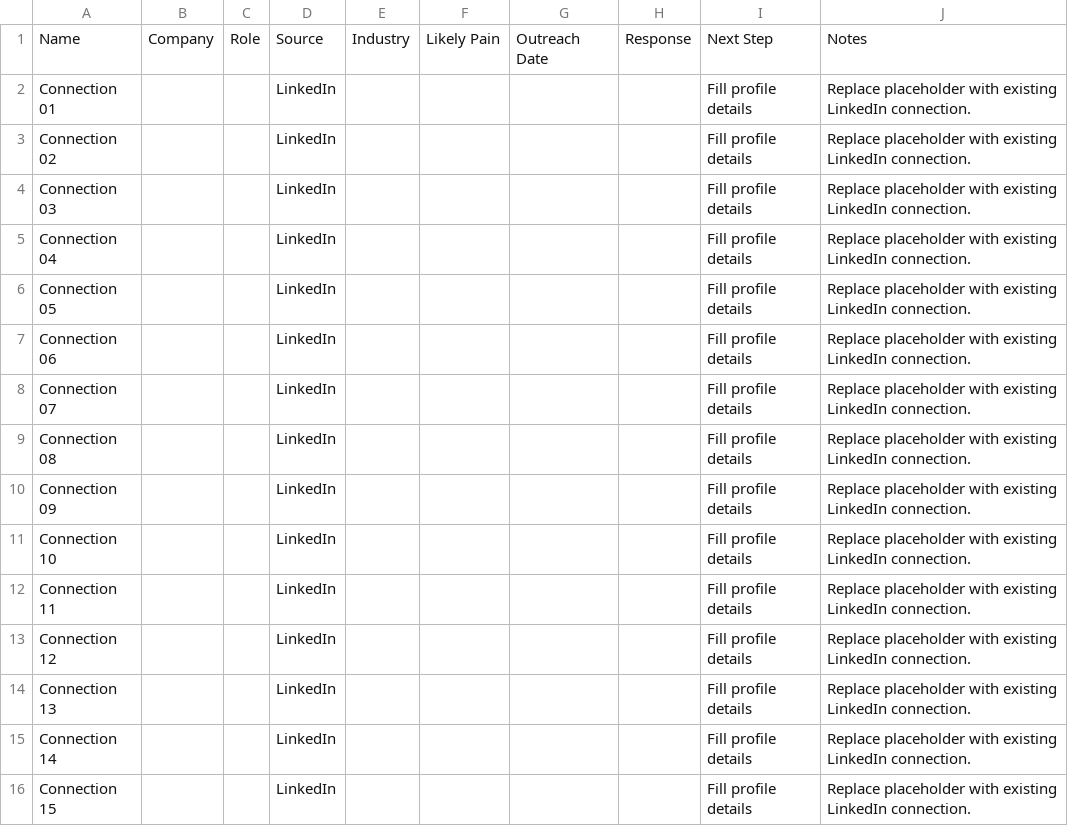
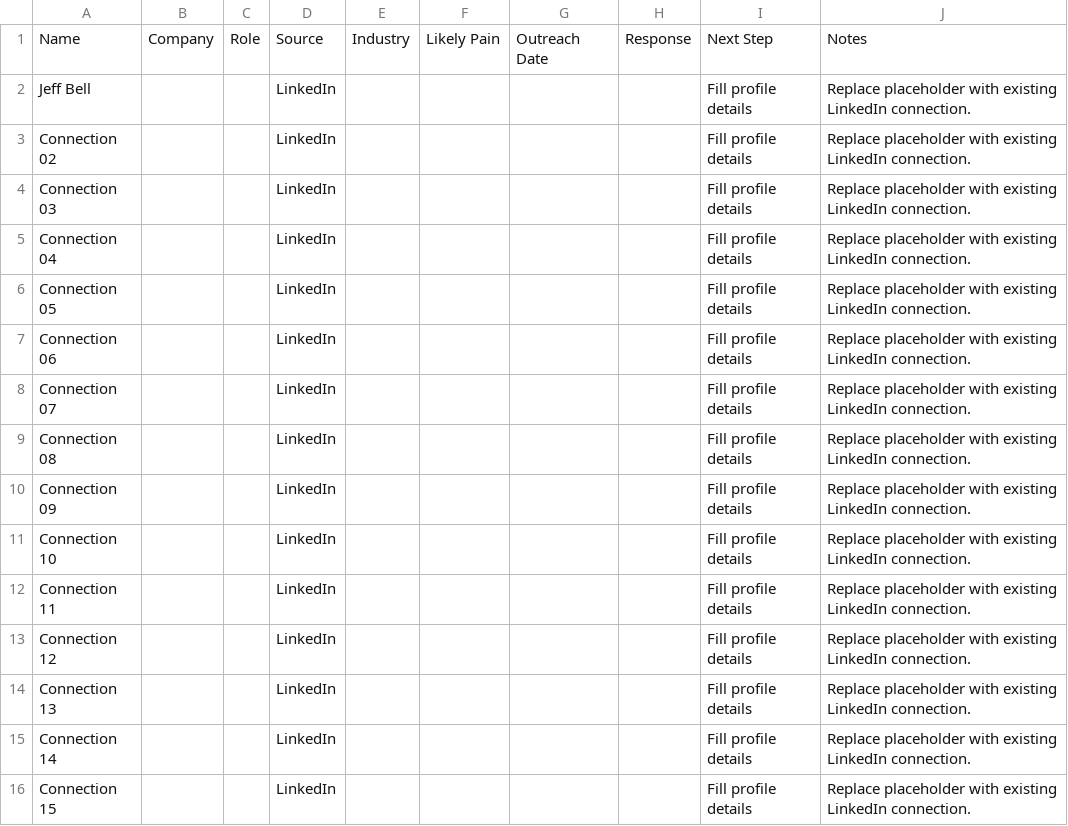
Before and after one commit to mosesfuego/Corvus-Debrief, a CSV file: docs/lead_tracker_may_5_2026.csv, drawn as a sheet.

Commit message:
Add new lead 'Jeff Bell' to lead tracker

```diff
--- a/docs/lead_tracker_may_5_2026.csv
+++ b/docs/lead_tracker_may_5_2026.csv
@@ -1,3 +1,3 @@
 "Name","Company","Role","Source","Industry","Likely Pain","Outreach Date","Response","Next Step","Notes"
-"Connection 01","","","LinkedIn","","","","","Fill profile details","Replace placeholder with existing LinkedIn connection."
+"Jeff Bell","","","LinkedIn","","","","","Fill profile details","Replace placeholder with existing LinkedIn connection."
 "Connection 02","","","LinkedIn","","","","","Fill profile details","Replace placeholder with existing LinkedIn connection."
```
